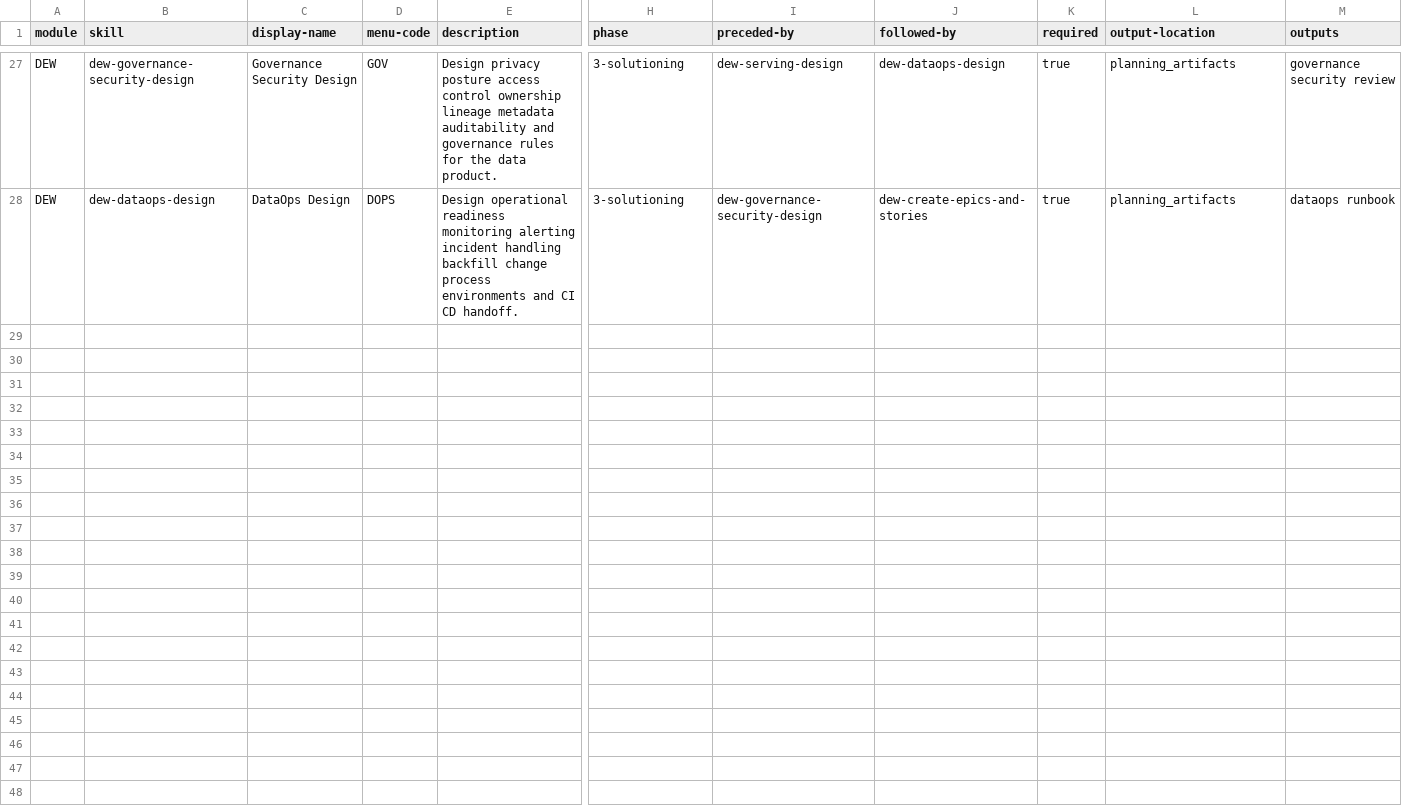
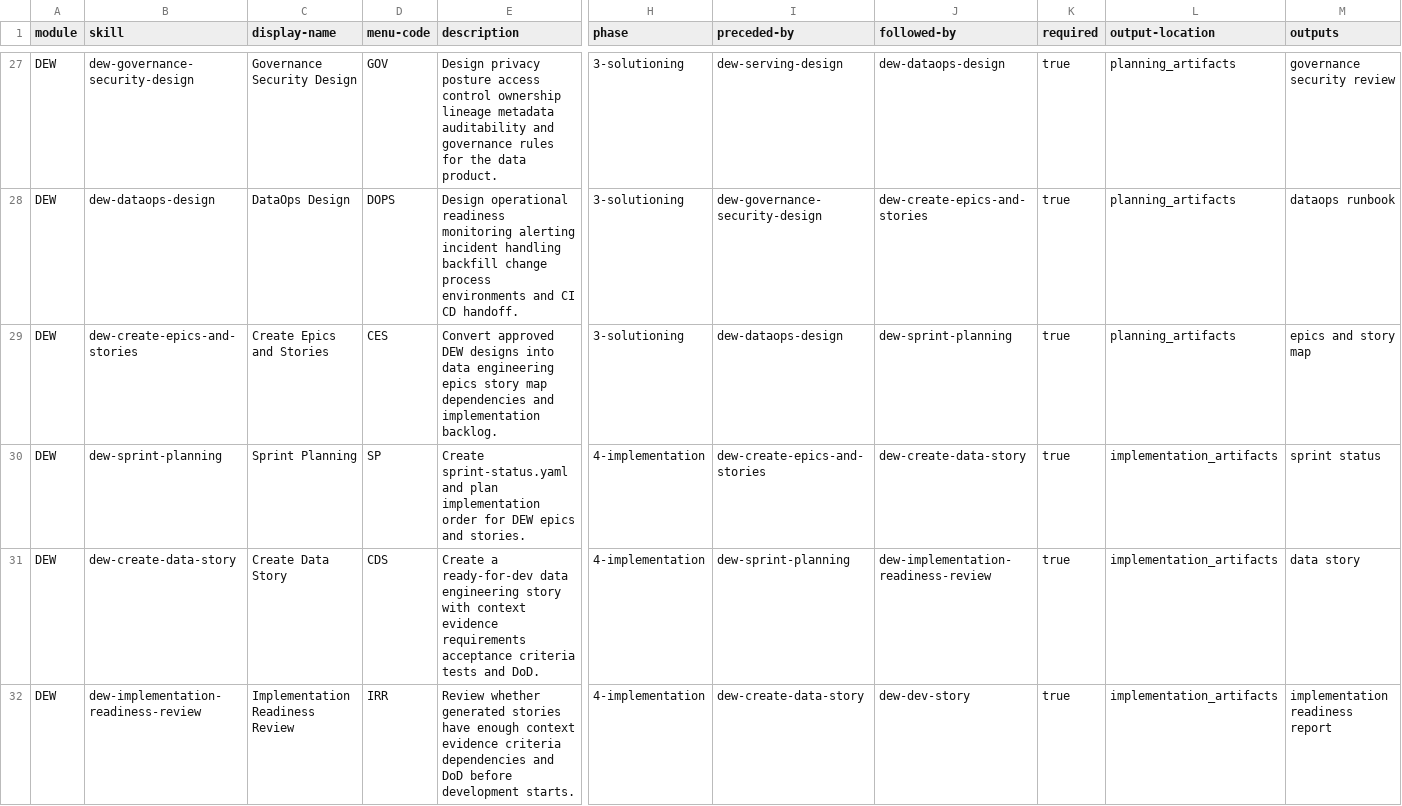
Before and after one commit to DKSang/DEW, a CSV file: src/dew-skills/module-help.csv, drawn as a sheet; only a part is shown, gaps mark what is left out; rows hold the shown columns only; the diff names each change by its address in the sheet, - before the commit and + after, or states it on an @@ line.

Commit message:
feat: Add steps for creating and managing data engineering stories
- Introduced steps for loading design artifacts, building epic maps, and slicing stories.
- Created templates and rubrics for data stories, acceptance criteria, and evidence requirements.
- Implemented a checklist for sprint planning and readiness review processes.
- Enhanced the workflow with detailed documentation for each step in the data engineering story lifecycle.

```diff
--- a/src/dew-skills/module-help.csv
+++ b/src/dew-skills/module-help.csv
+row 29: DEW | dew-create-epics-and-stories | Create Epics and Stories | CES | Convert approved DEW designs into data engineering epics story map dependencies and implementation backlog. | 3-solutioning | dew-dataops-design | dew-sprint-planning | true | planning_artifacts | epics and story map
+row 30: DEW | dew-sprint-planning | Sprint Planning | SP | Create sprint-status.yaml and plan implementation order for DEW epics and stories. | 4-implementation | dew-create-epics-and-stories | dew-create-data-story | true | implementation_artifacts | sprint status
+row 31: DEW | dew-create-data-story | Create Data Story | CDS | Create a ready-for-dev data engineering story with context evidence requirements acceptance criteria tests and DoD. | 4-implementation | dew-sprint-planning | dew-implementation-readiness-review | true | implementation_artifacts | data story
+row 32: DEW | dew-implementation-readiness-review | Implementation Readiness Review | IRR | Review whether generated stories have enough context evidence criteria dependencies and DoD before development starts. | 4-implementation | dew-create-data-story | dew-dev-story | true | implementation_artifacts | implementation readiness report
```
Also changed, not shown: 39 other files.
